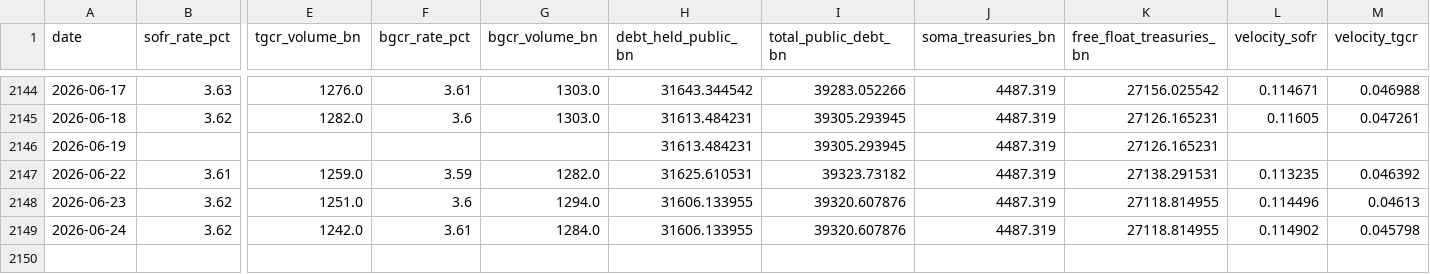
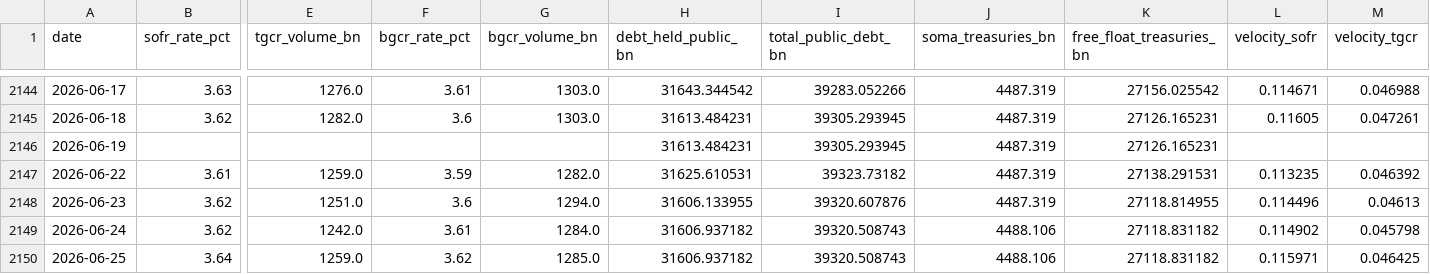
Before and after one commit to AugustineCarB/collateral_multiplier, a CSV file: data/collateral_multiplier_proxy.csv, drawn as a sheet; only a part is shown, gaps mark what is left out; rows hold the shown columns only; the diff names each change by its address in the sheet, - before the commit and + after, or states it on an @@ line.

```diff
--- a/data/collateral_multiplier_proxy.csv
+++ b/data/collateral_multiplier_proxy.csv
-H2149 (debt_held_public_bn): 31606.133955
+H2149 (debt_held_public_bn): 31606.937182
-I2149 (total_public_debt_bn): 39320.607876
+I2149 (total_public_debt_bn): 39320.508743
-J2149 (soma_treasuries_bn): 4487.319
+J2149 (soma_treasuries_bn): 4488.106
-K2149 (free_float_treasuries_bn): 27118.814955
+K2149 (free_float_treasuries_bn): 27118.831182
+row 2150: 2026-06-25 | 3.64 | 1259.0 | 3.62 | 1285.0 | 31606.937182 | 39320.508743 | 4488.106 | 27118.831182 | 0.115971 | 0.046425
```
Also changed, not shown: 1 other file.
